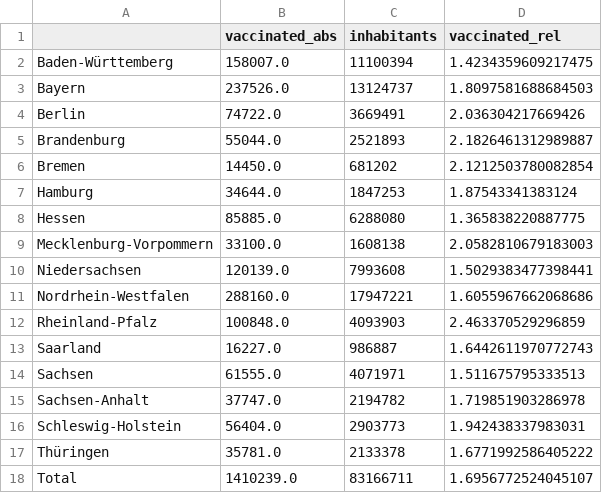
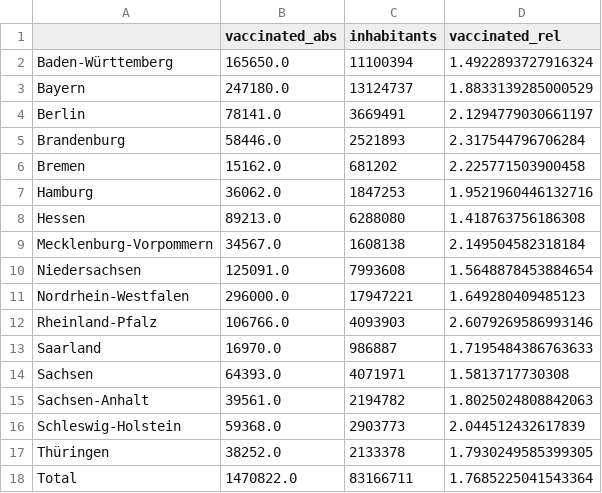
Before and after one commit to henrythier/vax_stats, a CSV file: data/latest_second.csv, drawn as a sheet.

Commit message:
updated latest_second csv

```diff
--- a/data/latest_second.csv
+++ b/data/latest_second.csv
@@ -1,18 +1,18 @@
 ,vaccinated_abs,inhabitants,vaccinated_rel
-Baden-Württemberg,158007.0,11100394,1.4234359609217475
-Bayern,237526.0,13124737,1.8097581688684503
-Berlin,74722.0,3669491,2.036304217669426
-Brandenburg,55044.0,2521893,2.1826461312989887
-Bremen,14450.0,681202,2.1212503780082854
-Hamburg,34644.0,1847253,1.87543341383124
-Hessen,85885.0,6288080,1.365838220887775
-Mecklenburg-Vorpommern,33100.0,1608138,2.0582810679183003
-Niedersachsen,120139.0,7993608,1.5029383477398441
-Nordrhein-Westfalen,288160.0,17947221,1.6055967662068686
-Rheinland-Pfalz,100848.0,4093903,2.463370529296859
-Saarland,16227.0,986887,1.6442611970772743
-Sachsen,61555.0,4071971,1.511675795333513
-Sachsen-Anhalt,37747.0,2194782,1.719851903286978
-Schleswig-Holstein,56404.0,2903773,1.942438337983031
-Thüringen,35781.0,2133378,1.6771992586405222
-Total,1410239.0,83166711,1.6956772524045107
+Baden-Württemberg,165650.0,11100394,1.4922893727916324
+Bayern,247180.0,13124737,1.8833139285000529
+Berlin,78141.0,3669491,2.1294779030661197
+Brandenburg,58446.0,2521893,2.317544796706284
+Bremen,15162.0,681202,2.225771503900458
+Hamburg,36062.0,1847253,1.9521960446132716
+Hessen,89213.0,6288080,1.418763756186308
+Mecklenburg-Vorpommern,34567.0,1608138,2.149504582318184
+Niedersachsen,125091.0,7993608,1.5648878453884654
+Nordrhein-Westfalen,296000.0,17947221,1.649280409485123
+Rheinland-Pfalz,106766.0,4093903,2.6079269586993146
+Saarland,16970.0,986887,1.7195484386763633
+Sachsen,64393.0,4071971,1.5813717730308
+Sachsen-Anhalt,39561.0,2194782,1.8025024808842063
+Schleswig-Holstein,59368.0,2903773,2.044512432617839
+Thüringen,38252.0,2133378,1.7930249585399305
+Total,1470822.0,83166711,1.7685225041543364
```
